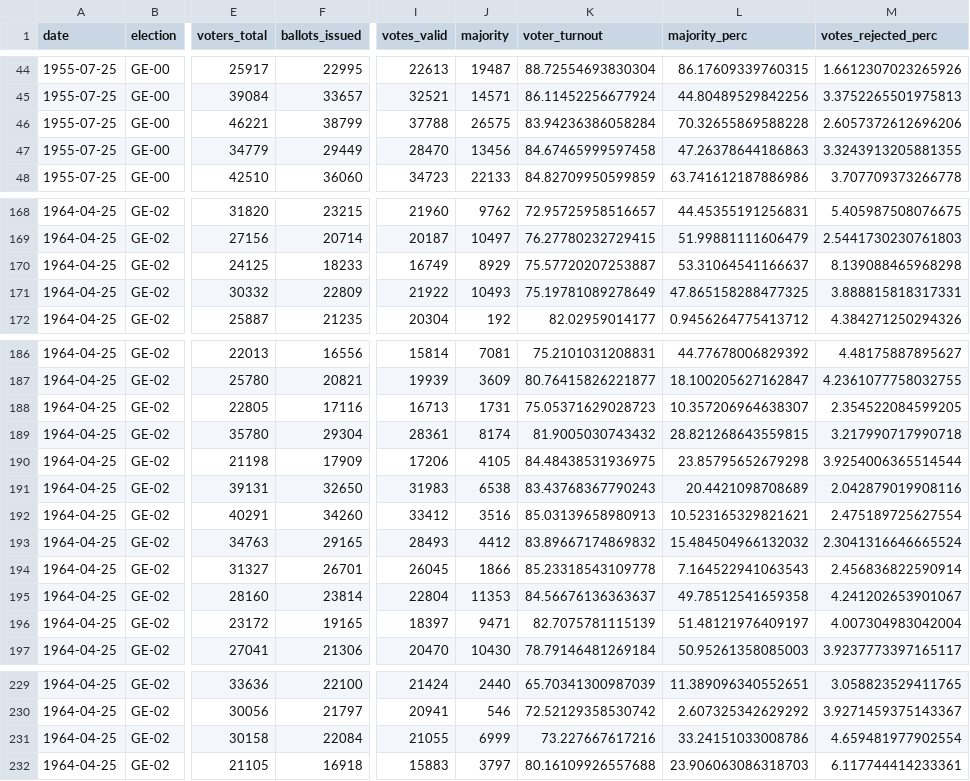
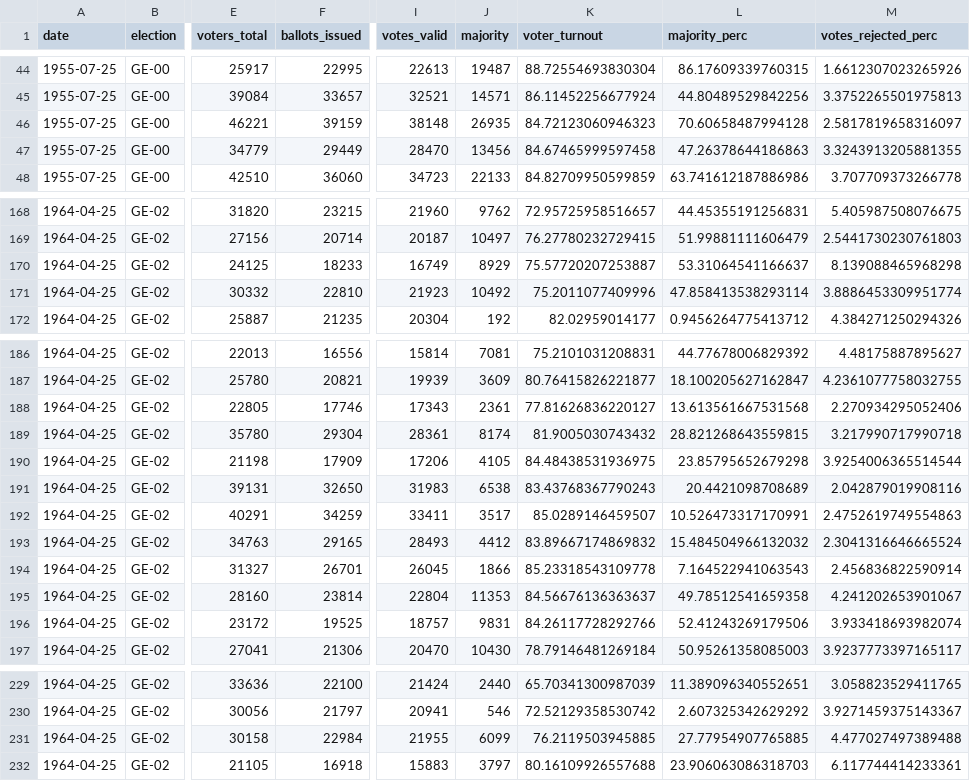
Before and after one commit to Thevesh/paper-meco-results, a CSV file: src-data/federal_summary.csv, drawn as a sheet; only a part is shown, gaps mark what is left out; the diff names each change by its address in the sheet, - before the commit and + after, or states it on an @@ line.

```diff
--- a/src-data/federal_summary.csv
+++ b/src-data/federal_summary.csv
-F46 (ballots_issued): 38799
+F46 (ballots_issued): 39159
-I46 (votes_valid): 37788
+I46 (votes_valid): 38148
-J46 (majority): 26575
+J46 (majority): 26935
-K46 (voter_turnout): 83.94236386058284
+K46 (voter_turnout): 84.72123060946323
-L46 (majority_perc): 70.32655869588228
+L46 (majority_perc): 70.60658487994128
-M46 (votes_rejected_perc): 2.6057372612696206
+M46 (votes_rejected_perc): 2.5817819658316097
-F171 (ballots_issued): 22809
+F171 (ballots_issued): 22810
-I171 (votes_valid): 21922
+I171 (votes_valid): 21923
-J171 (majority): 10493
+J171 (majority): 10492
-K171 (voter_turnout): 75.19781089278649
+K171 (voter_turnout): 75.2011077409996
-L171 (majority_perc): 47.865158288477325
+L171 (majority_perc): 47.858413538293114
-M171 (votes_rejected_perc): 3.888815818317331
+M171 (votes_rejected_perc): 3.8886453309951774
-F188 (ballots_issued): 17116
+F188 (ballots_issued): 17746
-I188 (votes_valid): 16713
+I188 (votes_valid): 17343
-J188 (majority): 1731
+J188 (majority): 2361
-K188 (voter_turnout): 75.05371629028723
+K188 (voter_turnout): 77.81626836220127
-L188 (majority_perc): 10.357206964638307
+L188 (majority_perc): 13.613561667531568
-M188 (votes_rejected_perc): 2.354522084599205
+M188 (votes_rejected_perc): 2.270934295052406
-F192 (ballots_issued): 34260
+F192 (ballots_issued): 34259
-I192 (votes_valid): 33412
+I192 (votes_valid): 33411
-J192 (majority): 3516
+J192 (majority): 3517
-K192 (voter_turnout): 85.03139658980913
+K192 (voter_turnout): 85.0289146459507
-L192 (majority_perc): 10.523165329821621
+L192 (majority_perc): 10.526473317170991
-M192 (votes_rejected_perc): 2.475189725627554
+M192 (votes_rejected_perc): 2.4752619749554863
-F196 (ballots_issued): 19165
+F196 (ballots_issued): 19525
-I196 (votes_valid): 18397
+I196 (votes_valid): 18757
-J196 (majority): 9471
+J196 (majority): 9831
-K196 (voter_turnout): 82.7075781115139
+K196 (voter_turnout): 84.26117728292766
-L196 (majority_perc): 51.48121976409197
+L196 (majority_perc): 52.41243269179506
-M196 (votes_rejected_perc): 4.007304983042004
+M196 (votes_rejected_perc): 3.933418693982074
-F231 (ballots_issued): 22084
+F231 (ballots_issued): 22984
-I231 (votes_valid): 21055
+I231 (votes_valid): 21955
-J231 (majority): 6999
+J231 (majority): 6099
-K231 (voter_turnout): 73.227667617216
+K231 (voter_turnout): 76.2119503945885
-L231 (majority_perc): 33.24151033008786
+L231 (majority_perc): 27.77954907765885
-M231 (votes_rejected_perc): 4.659481977902554
+M231 (votes_rejected_perc): 4.477027497389488
```
Also changed, not shown: src-data/byelection_ballots.csv, src-data/federal_ballots.csv, 23 other files.
